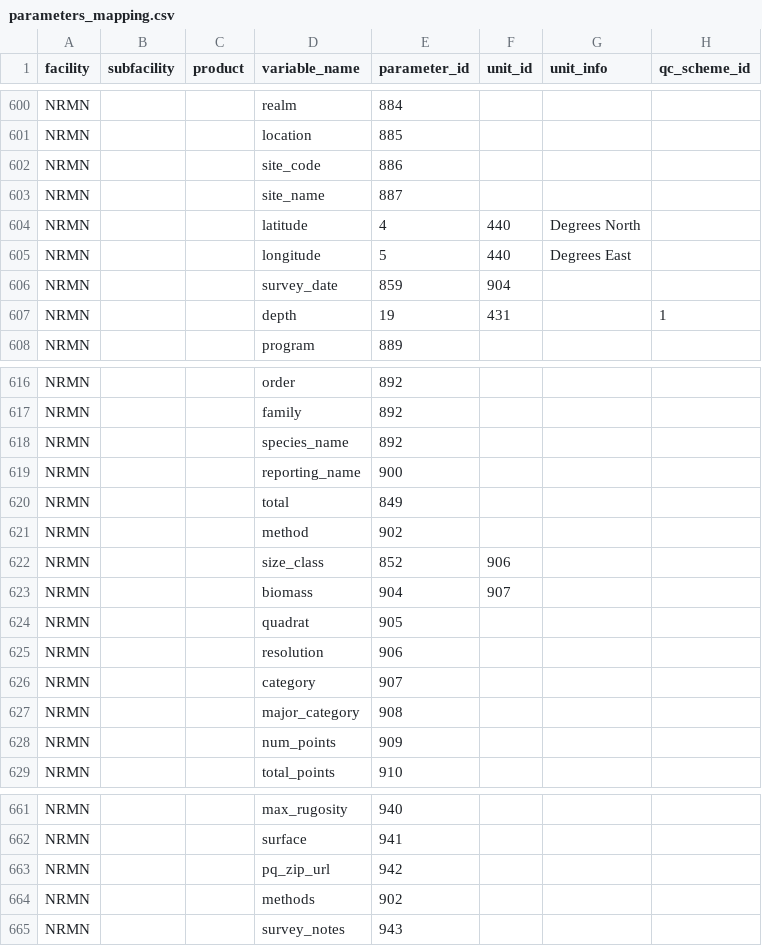
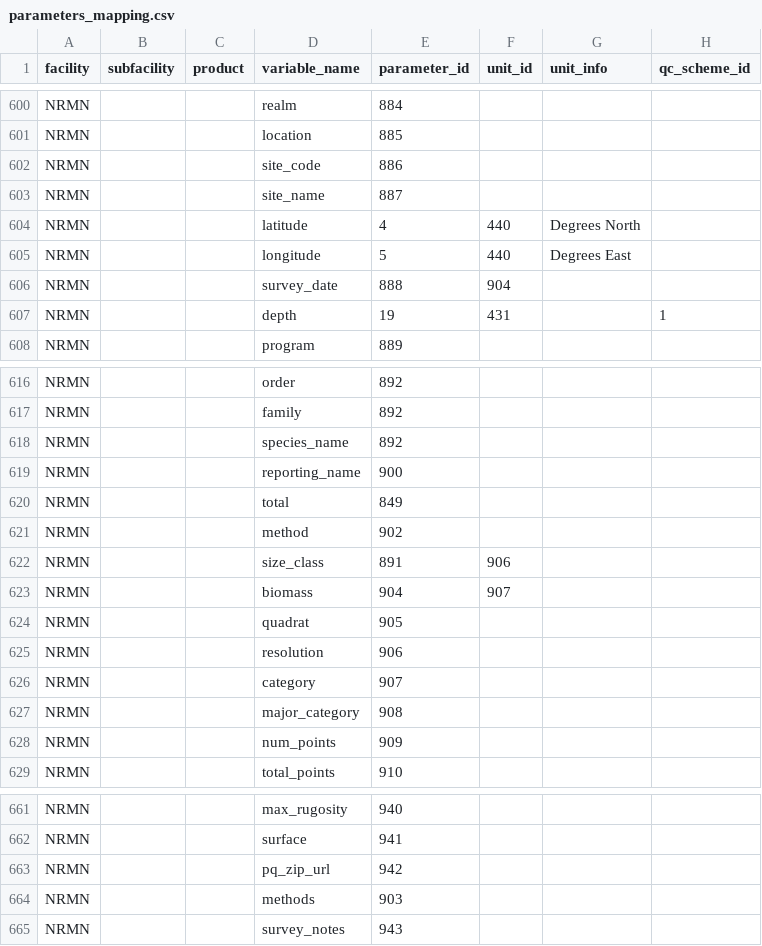
Before and after one commit to aodn/data-services, a CSV file: PARAMETERS_MAPPING/parameters_mapping.csv, drawn as a sheet; only a part is shown, gaps mark what is left out.

```diff
--- a/PARAMETERS_MAPPING/parameters_mapping.csv
+++ b/PARAMETERS_MAPPING/parameters_mapping.csv
@@ -605,3 +605,3 @@ NRMN;;;latitude;4;440;Degrees North;
 NRMN;;;longitude;5;440;Degrees East;
-NRMN;;;survey_date;859;904;;
+NRMN;;;survey_date;888;904;;
 NRMN;;;depth;19;431;;1
@@ -621,3 +621,3 @@ NRMN;;;total;849;;;
 NRMN;;;method;902;;;
-NRMN;;;size_class;852;906;;
+NRMN;;;size_class;891;906;;
 NRMN;;;biomass;904;907;;
@@ -663,3 +663,3 @@ NRMN;;;surface;941;;;
 NRMN;;;pq_zip_url;942;;;
-NRMN;;;methods;902;;;
+NRMN;;;methods;903;;;
 NRMN;;;survey_notes;943;;;
```
Also changed, not shown: PARAMETERS_MAPPING/parameters.csv.
